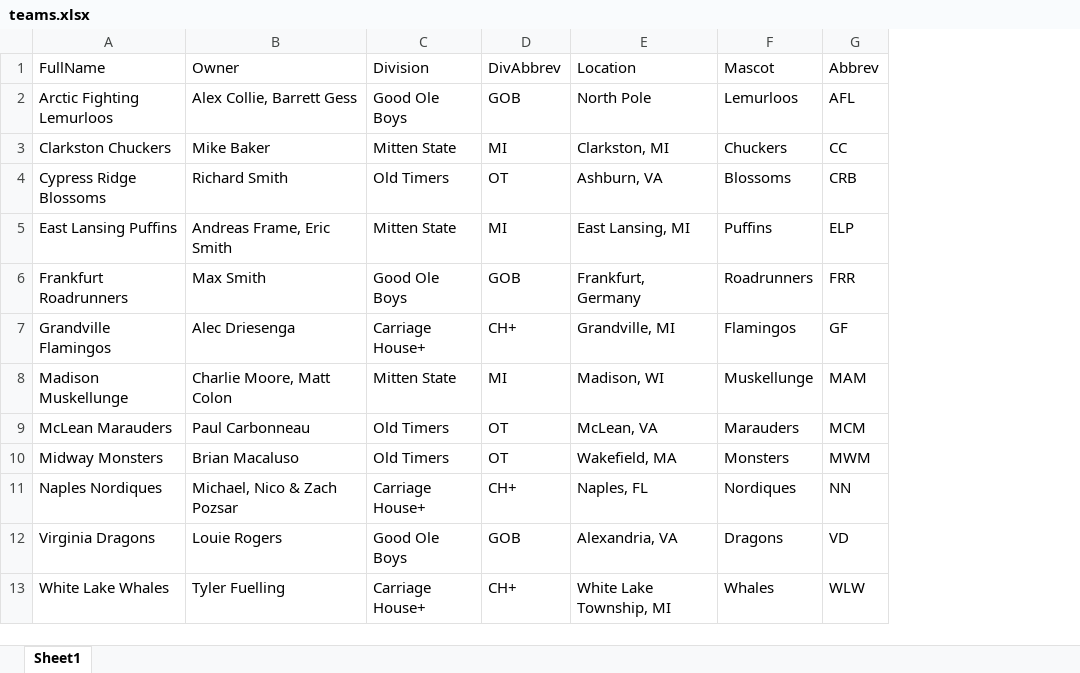
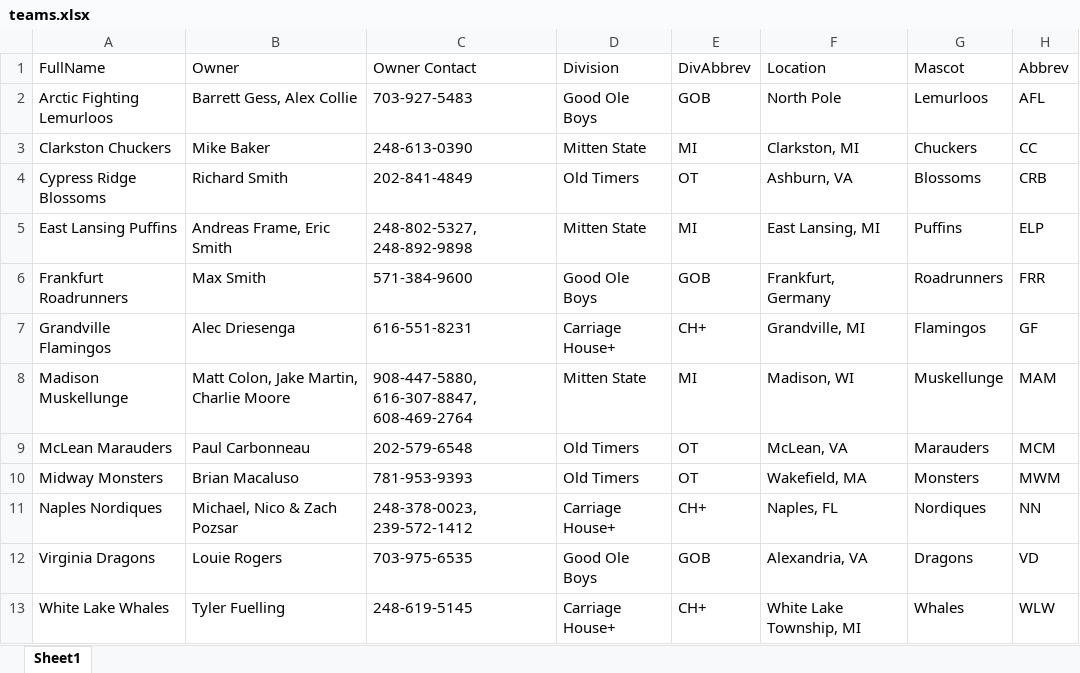
Before and after one commit to rmaxsm/TRUFFLEdash, an Excel workbook: data/teams.xlsx, sheet Sheet1, drawn as a sheet; only a part is shown; values as stored, in another font and other column widths than the file's, no borders; the diff names each change by its address in the sheet, - before the commit and + after, or states it on an @@ line.

Commit message:
data updates

```diff
--- a/data/teams.xlsx (sheet Sheet1)
+++ b/data/teams.xlsx (sheet Sheet1)
+column C (Owner Contact), rows 2-13: 703-927-5483 | 248-613-0390 | 202-841-4849 | 248-802-5327, 248-892-9898 | 571-384-9600 | 616-551-8231 | 908-447-5880, 616-307-8847, 608-469-2764 | 202-579-6548 | 781-953-9393 | 248-378-0023, 239-572-1412 | 703-975-6535 | 248-619-5145
-B2 (Owner): Alex Collie, Barrett Gess
+B2 (Owner): Barrett Gess, Alex Collie
-B8 (Owner): Charlie Moore, Matt Colon
+B8 (Owner): Matt Colon, Jake Martin, Charlie Moore
```
Also changed, not shown: data/rosters.xlsx, 1 other file.
